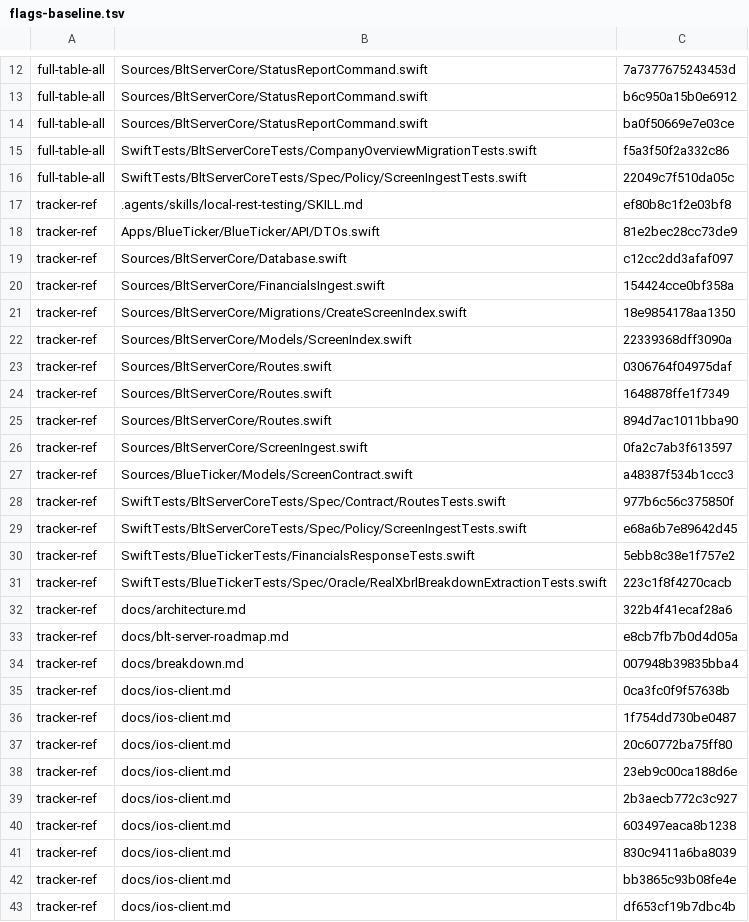
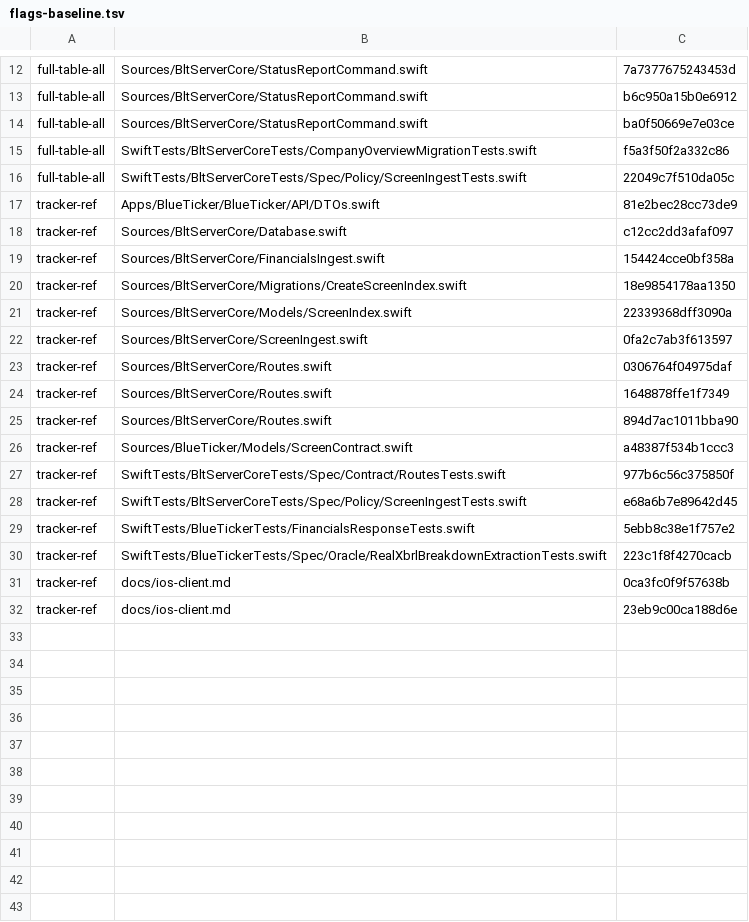
Before and after one commit to sollahiro/blue-ticker, a TSV file: scripts/ci/flags-baseline.tsv, drawn as a sheet; only a part is shown, gaps mark what is left out.

```diff
--- a/scripts/ci/flags-baseline.tsv
+++ b/scripts/ci/flags-baseline.tsv
@@ -16,3 +16,2 @@ full-table-all	SwiftTests/BltServerCoreTests/CompanyOverviewMigrationTests.swift
 full-table-all	SwiftTests/BltServerCoreTests/Spec/Policy/ScreenIngestTests.swift	22049c7f510da05c
-tracker-ref	.agents/skills/local-rest-testing/SKILL.md	ef80b8c1f2e03bf8
 tracker-ref	Apps/BlueTicker/BlueTicker/API/DTOs.swift	81e2bec28cc73de9
@@ -22,2 +21,3 @@ tracker-ref	Sources/BltServerCore/Migrations/CreateScreenIndex.swift	18e9854178a
 tracker-ref	Sources/BltServerCore/Models/ScreenIndex.swift	22339368dff3090a
+tracker-ref	Sources/BltServerCore/ScreenIngest.swift	0fa2c7ab3f613597
 tracker-ref	Sources/BltServerCore/Routes.swift	0306764f04975daf
@@ -25,3 +25,2 @@ tracker-ref	Sources/BltServerCore/Routes.swift	1648878ffe1f7349
 tracker-ref	Sources/BltServerCore/Routes.swift	894d7ac1011bba90
-tracker-ref	Sources/BltServerCore/ScreenIngest.swift	0fa2c7ab3f613597
 tracker-ref	Sources/BlueTicker/Models/ScreenContract.swift	a48387f534b1ccc3
@@ -31,13 +30,3 @@ tracker-ref	SwiftTests/BlueTickerTests/FinancialsResponseTests.swift	5ebb8c38e1f
 tracker-ref	SwiftTests/BlueTickerTests/Spec/Oracle/RealXbrlBreakdownExtractionTests.swift	223c1f8f4270cacb
-tracker-ref	docs/architecture.md	322b4f41ecaf28a6
-tracker-ref	docs/blt-server-roadmap.md	e8cb7fb7b0d4d05a
-tracker-ref	docs/breakdown.md	007948b39835bba4
 tracker-ref	docs/ios-client.md	0ca3fc0f9f57638b
-tracker-ref	docs/ios-client.md	1f754dd730be0487
-tracker-ref	docs/ios-client.md	20c60772ba75ff80
 tracker-ref	docs/ios-client.md	23eb9c00ca188d6e
-tracker-ref	docs/ios-client.md	2b3aecb772c3c927
-tracker-ref	docs/ios-client.md	603497eaca8b1238
-tracker-ref	docs/ios-client.md	830c9411a6ba8039
-tracker-ref	docs/ios-client.md	bb3865c93b08fe4e
-tracker-ref	docs/ios-client.md	df653cf19b7dbc4b
```
Also changed, not shown: 44 other files.
